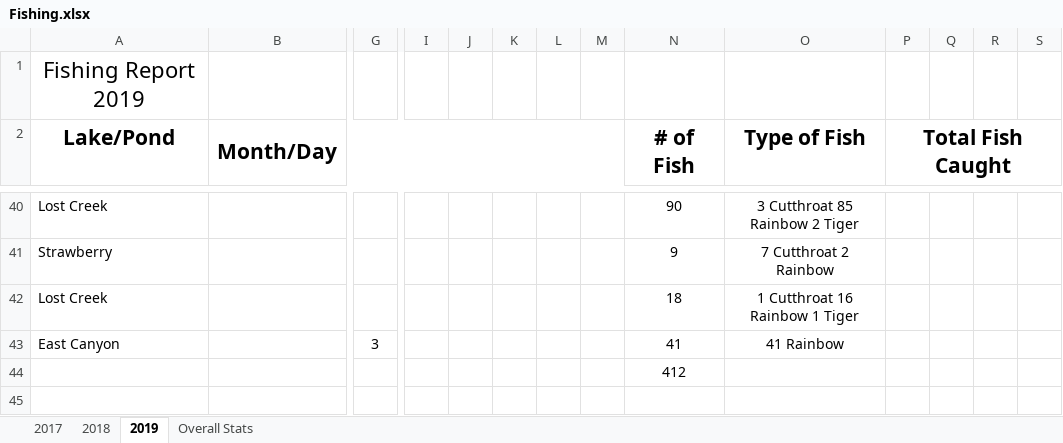
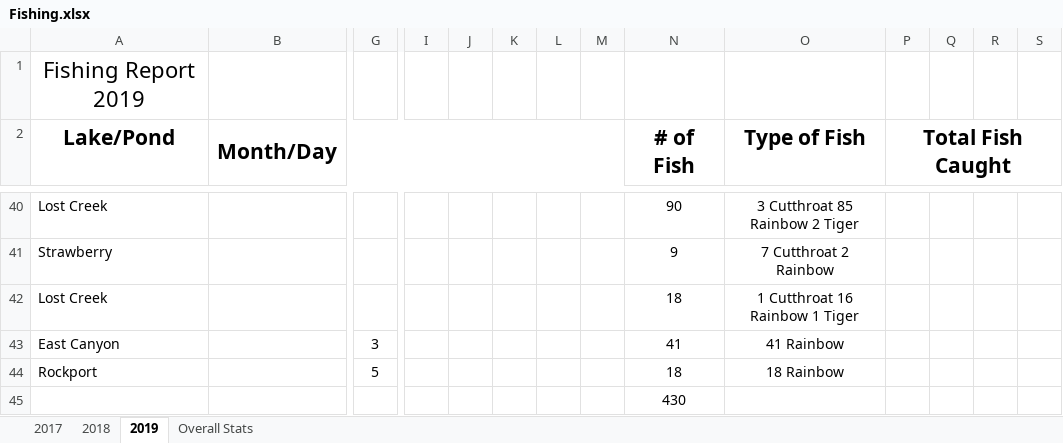
Before and after one commit to muskellunge-tiger/FitzFishing, an Excel workbook: Fishing.xlsx, sheet 2019, drawn as a sheet; only a part is shown, gaps mark what is left out; values as stored, in another font and other column widths than the file's, no borders; addresses are those after the commit; rows hold the shown columns only; the diff names each change by its address in the sheet, - before the commit and + after, or states it on an @@ line.

Commit message:
Update Fishing.xlsx

```diff
--- a/Fishing.xlsx (sheet 2019)
+++ b/Fishing.xlsx (sheet 2019)
+row 44: Rockport |  | 5 |  |  |  |  |  | 18 | 18 Rainbow
-N45 (# of Fish): 412
+N45 (# of Fish): 430
```
